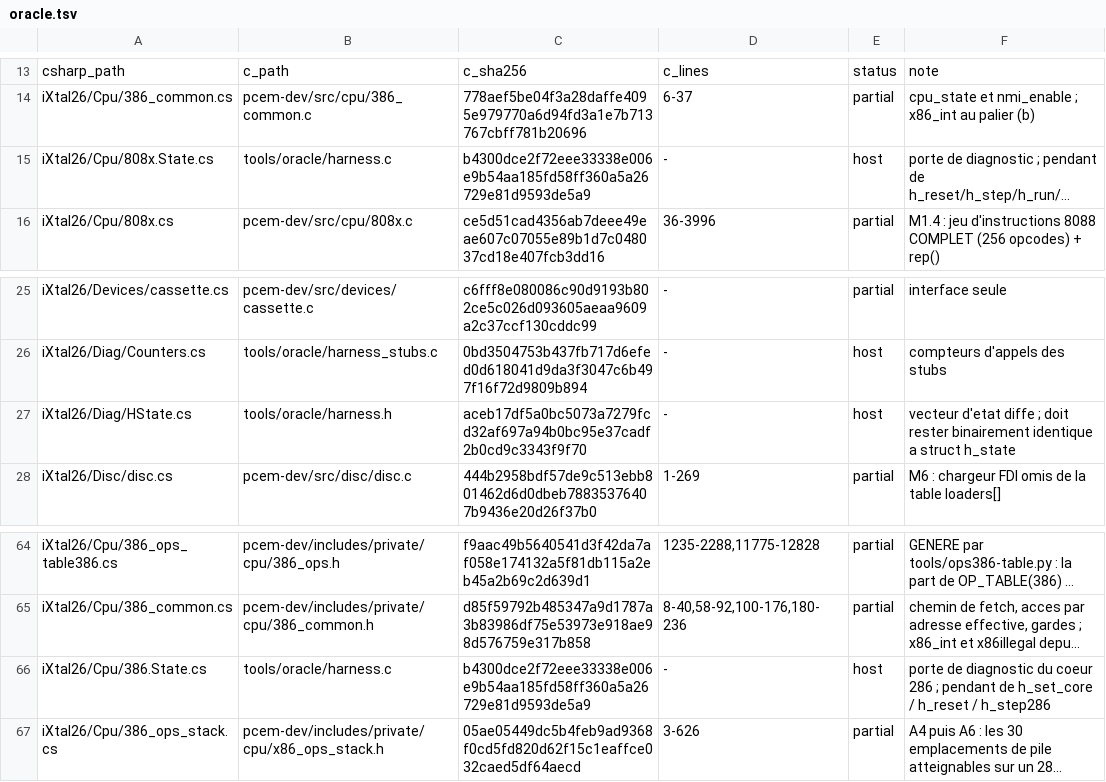
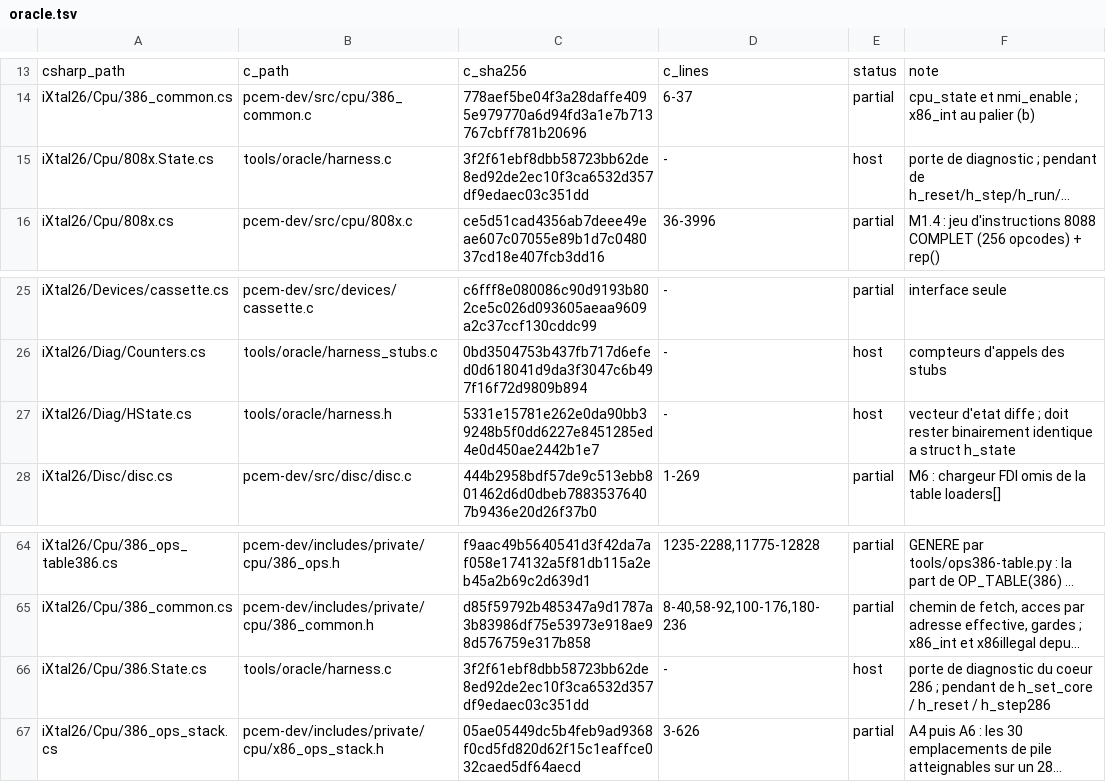
Before and after one commit to jpeloille/iXtal928, a TSV file: oracle.tsv, drawn as a sheet; only a part is shown, gaps mark what is left out; long unchanged cells end in …; the diff names each change by its address in the sheet, - before the commit and + after, or states it on an @@ line.

```diff
--- a/oracle.tsv
+++ b/oracle.tsv
-C15: b4300dce2f72eee33338e006e9b54aa185fd58ff360a5a26729e81d9593de5a9
+C15: 3f2f61ebf8dbb58723bb62de8ed92de2ec10f3ca6532d357df9edaec03c351dd
-C27: aceb17df5a0bc5073a7279fcd32af697a94b0bc95e37cadf2b0cd9c3343f9f70
+C27: 5331e15781e262e0da90bb39248b5f0dd6227e8451285ed4e0d450ae2442b1e7
-C66: b4300dce2f72eee33338e006e9b54aa185fd58ff360a5a26729e81d9593de5a9
+C66: 3f2f61ebf8dbb58723bb62de8ed92de2ec10f3ca6532d357df9edaec03c351dd
```
Also changed, not shown: 11 other files.
